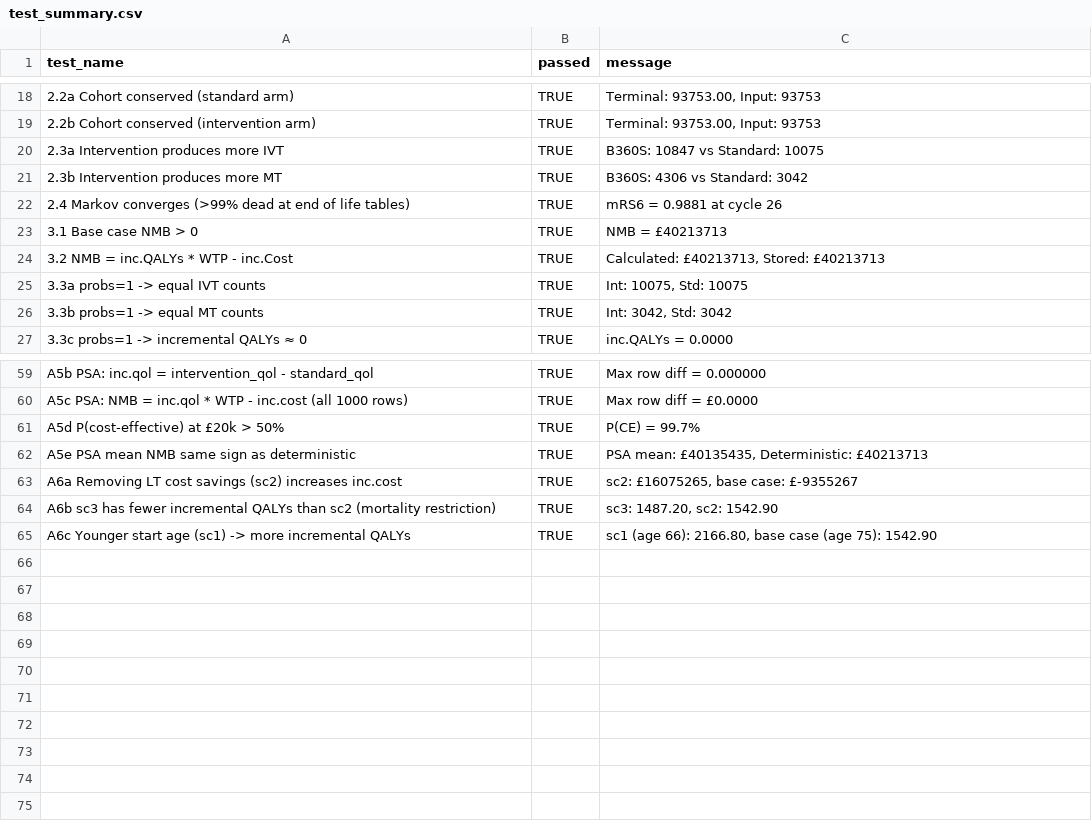
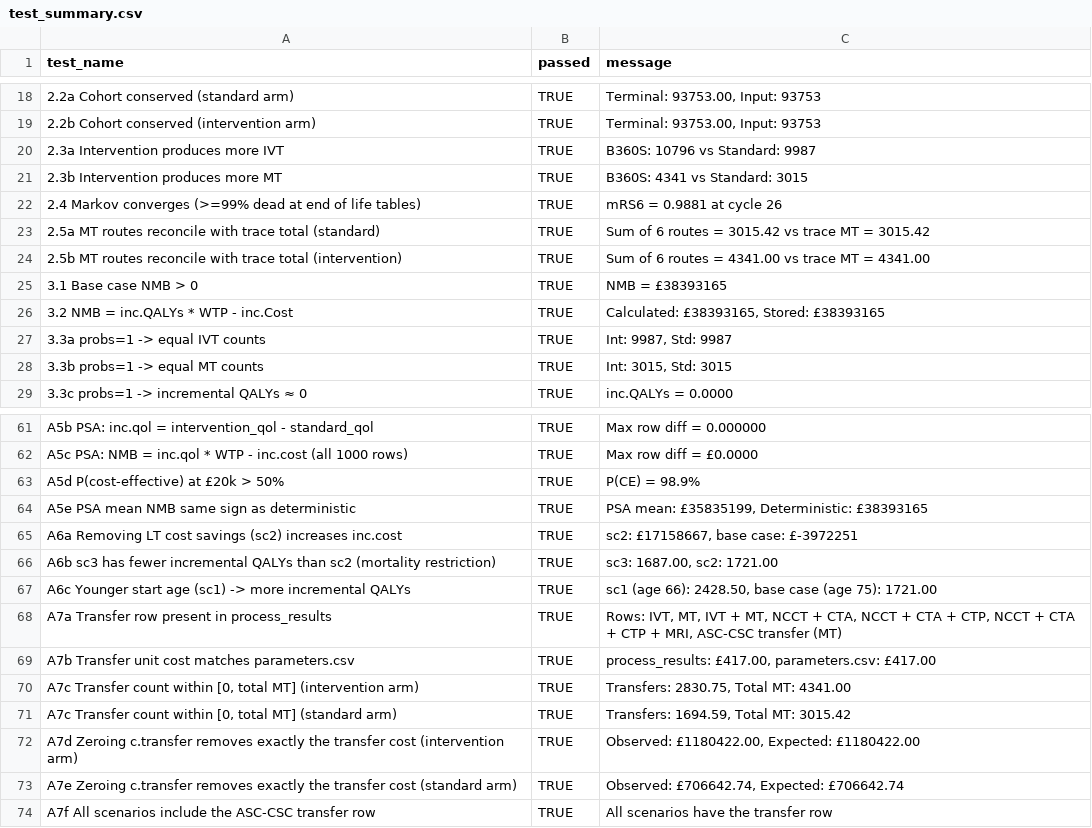
Before and after one commit to OIpharmapartners/Brainomix_360_Stroke_CEA, a CSV file: outputs/testing/test_summary.csv, drawn as a sheet; only a part is shown, gaps mark what is left out; the diff covers the shown part only.

```diff
--- a/outputs/testing/test_summary.csv
+++ b/outputs/testing/test_summary.csv
@@ -19,9 +19,11 @@
 "2.2b Cohort conserved (intervention arm)",TRUE,"Terminal: 93753.00, Input: 93753"
-"2.3a Intervention produces more IVT",TRUE,"B360S: 10847 vs Standard: 10075"
-"2.3b Intervention produces more MT",TRUE,"B360S: 4306 vs Standard: 3042"
-"2.4 Markov converges (>99% dead at end of life tables)",TRUE,"mRS6 = 0.9881 at cycle 26"
-"3.1 Base case NMB > 0",TRUE,"NMB = £40213713"
-"3.2 NMB = inc.QALYs * WTP - inc.Cost",TRUE,"Calculated: £40213713, Stored: £40213713"
-"3.3a probs=1 -> equal IVT counts",TRUE,"Int: 10075, Std: 10075"
-"3.3b probs=1 -> equal MT counts",TRUE,"Int: 3042, Std: 3042"
+"2.3a Intervention produces more IVT",TRUE,"B360S: 10796 vs Standard: 9987"
+"2.3b Intervention produces more MT",TRUE,"B360S: 4341 vs Standard: 3015"
+"2.4 Markov converges (>=99% dead at end of life tables)",TRUE,"mRS6 = 0.9881 at cycle 26"
+"2.5a MT routes reconcile with trace total (standard)",TRUE,"Sum of 6 routes = 3015.42 vs trace MT = 3015.42"
+"2.5b MT routes reconcile with trace total (intervention)",TRUE,"Sum of 6 routes = 4341.00 vs trace MT = 4341.00"
+"3.1 Base case NMB > 0",TRUE,"NMB = £38393165"
+"3.2 NMB = inc.QALYs * WTP - inc.Cost",TRUE,"Calculated: £38393165, Stored: £38393165"
+"3.3a probs=1 -> equal IVT counts",TRUE,"Int: 9987, Std: 9987"
+"3.3b probs=1 -> equal MT counts",TRUE,"Int: 3015, Std: 3015"
 "3.3c probs=1 -> incremental QALYs ≈ 0",TRUE,"inc.QALYs = 0.0000"
@@ -60,6 +62,13 @@
 "A5c PSA: NMB = inc.qol * WTP - inc.cost (all 1000 rows)",TRUE,"Max row diff = £0.0000"
-"A5d P(cost-effective) at £20k > 50%",TRUE,"P(CE) = 99.7%"
-"A5e PSA mean NMB same sign as deterministic",TRUE,"PSA mean: £40135435, Deterministic: £40213713"
-"A6a Removing LT cost savings (sc2) increases inc.cost",TRUE,"sc2: £16075265, base case: £-9355267"
-"A6b sc3 has fewer incremental QALYs than sc2 (mortality restriction)",TRUE,"sc3: 1487.20, sc2: 1542.90"
-"A6c Younger start age (sc1) -> more incremental QALYs",TRUE,"sc1 (age 66): 2166.80, base case (age 75): 1542.90"
+"A5d P(cost-effective) at £20k > 50%",TRUE,"P(CE) = 98.9%"
+"A5e PSA mean NMB same sign as deterministic",TRUE,"PSA mean: £35835199, Deterministic: £38393165"
+"A6a Removing LT cost savings (sc2) increases inc.cost",TRUE,"sc2: £17158667, base case: £-3972251"
+"A6b sc3 has fewer incremental QALYs than sc2 (mortality restriction)",TRUE,"sc3: 1687.00, sc2: 1721.00"
+"A6c Younger start age (sc1) -> more incremental QALYs",TRUE,"sc1 (age 66): 2428.50, base case (age 75): 1721.00"
+"A7a Transfer row present in process_results",TRUE,"Rows: IVT, MT, IVT + MT, NCCT + CTA, NCCT + CTA + CTP, NCCT + CTA + CTP + MRI, ASC-CSC transfer (MT)"
+"A7b Transfer unit cost matches parameters.csv",TRUE,"process_results: £417.00, parameters.csv: £417.00"
+"A7c Transfer count within [0, total MT] (intervention arm)",TRUE,"Transfers: 2830.75, Total MT: 4341.00"
+"A7c Transfer count within [0, total MT] (standard arm)",TRUE,"Transfers: 1694.59, Total MT: 3015.42"
+"A7d Zeroing c.transfer removes exactly the transfer cost (intervention arm)",TRUE,"Observed: £1180422.00, Expected: £1180422.00"
+"A7e Zeroing c.transfer removes exactly the transfer cost (standard arm)",TRUE,"Observed: £706642.74, Expected: £706642.74"
+"A7f All scenarios include the ASC-CSC transfer row",TRUE,"All scenarios have the transfer row"
```
Also changed, not shown: 10 edited cells elsewhere in this file, outputs/hospital_incremental_results.csv, outputs/psa_outputs.csv, 29 other files.
